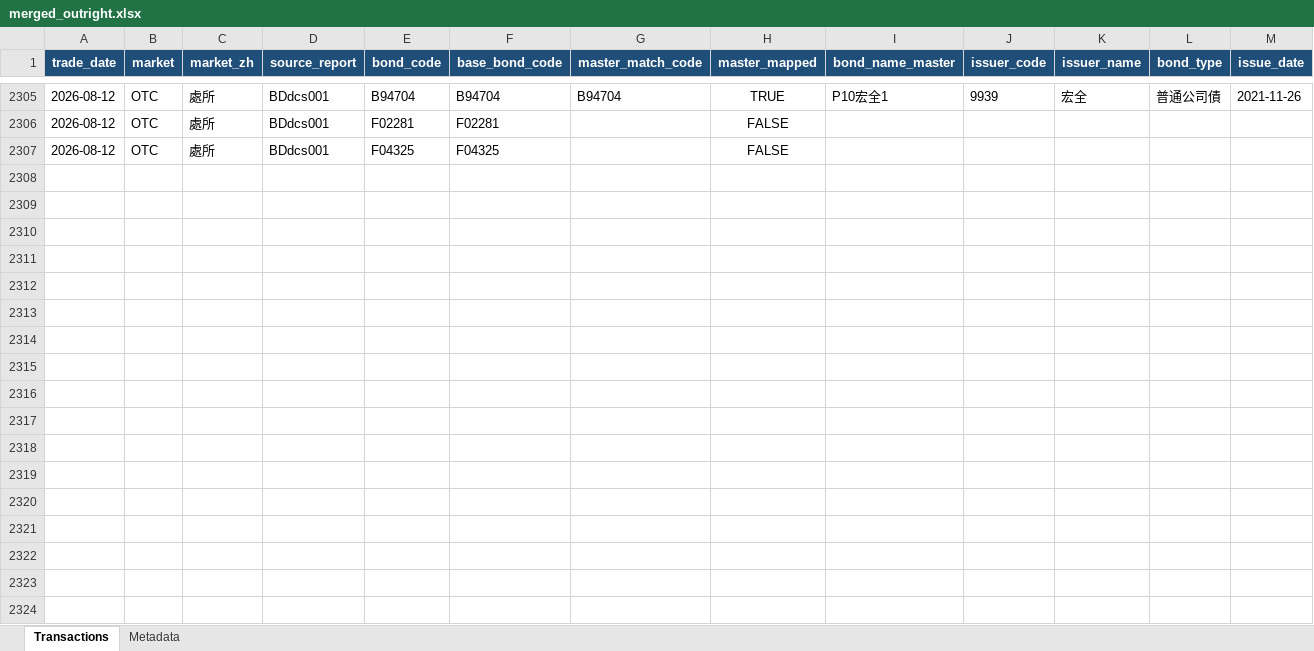
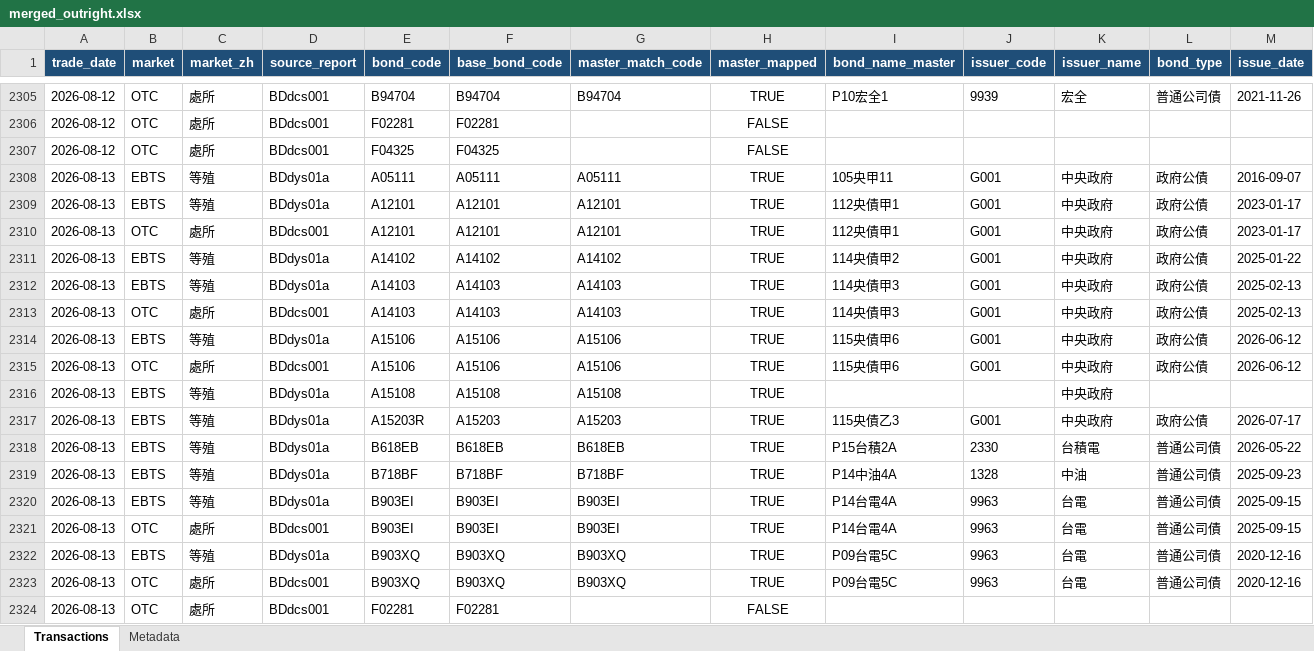
Before and after one commit to bruce851117/tw-bond, an Excel workbook: data/merged_outright.xlsx, sheet Transactions, drawn as a sheet; only a part is shown, gaps mark what is left out; values as stored, in another font and other column widths than the file's, no borders; rows hold the shown columns only; the diff names each change by its address in the sheet, - before the commit and + after, or states it on an @@ line.

```diff
--- a/data/merged_outright.xlsx (sheet Transactions)
+++ b/data/merged_outright.xlsx (sheet Transactions)
+row 2308: 2026-08-13 | EBTS | 等殖 | BDdys01a | A05111 | A05111 | A05111 | TRUE | 105央甲11 | G001 | 中央政府 | 政府公債 | 2016-09-07
+row 2309: 2026-08-13 | EBTS | 等殖 | BDdys01a | A12101 | A12101 | A12101 | TRUE | 112央債甲1 | G001 | 中央政府 | 政府公債 | 2023-01-17
+row 2310: 2026-08-13 | OTC | 處所 | BDdcs001 | A12101 | A12101 | A12101 | TRUE | 112央債甲1 | G001 | 中央政府 | 政府公債 | 2023-01-17
+row 2311: 2026-08-13 | EBTS | 等殖 | BDdys01a | A14102 | A14102 | A14102 | TRUE | 114央債甲2 | G001 | 中央政府 | 政府公債 | 2025-01-22
+row 2312: 2026-08-13 | EBTS | 等殖 | BDdys01a | A14103 | A14103 | A14103 | TRUE | 114央債甲3 | G001 | 中央政府 | 政府公債 | 2025-02-13
+row 2313: 2026-08-13 | OTC | 處所 | BDdcs001 | A14103 | A14103 | A14103 | TRUE | 114央債甲3 | G001 | 中央政府 | 政府公債 | 2025-02-13
+row 2314: 2026-08-13 | EBTS | 等殖 | BDdys01a | A15106 | A15106 | A15106 | TRUE | 115央債甲6 | G001 | 中央政府 | 政府公債 | 2026-06-12
+row 2315: 2026-08-13 | OTC | 處所 | BDdcs001 | A15106 | A15106 | A15106 | TRUE | 115央債甲6 | G001 | 中央政府 | 政府公債 | 2026-06-12
+row 2316: 2026-08-13 | EBTS | 等殖 | BDdys01a | A15108 | A15108 | A15108 | TRUE |  |  | 中央政府
+row 2317: 2026-08-13 | EBTS | 等殖 | BDdys01a | A15203R | A15203 | A15203 | TRUE | 115央債乙3 | G001 | 中央政府 | 政府公債 | 2026-07-17
+row 2318: 2026-08-13 | EBTS | 等殖 | BDdys01a | B618EB | B618EB | B618EB | TRUE | P15台積2A | 2330 | 台積電 | 普通公司債 | 2026-05-22
+row 2319: 2026-08-13 | EBTS | 等殖 | BDdys01a | B718BF | B718BF | B718BF | TRUE | P14中油4A | 1328 | 中油 | 普通公司債 | 2025-09-23
+row 2320: 2026-08-13 | EBTS | 等殖 | BDdys01a | B903EI | B903EI | B903EI | TRUE | P14台電4A | 9963 | 台電 | 普通公司債 | 2025-09-15
+row 2321: 2026-08-13 | OTC | 處所 | BDdcs001 | B903EI | B903EI | B903EI | TRUE | P14台電4A | 9963 | 台電 | 普通公司債 | 2025-09-15
+row 2322: 2026-08-13 | EBTS | 等殖 | BDdys01a | B903XQ | B903XQ | B903XQ | TRUE | P09台電5C | 9963 | 台電 | 普通公司債 | 2020-12-16
+row 2323: 2026-08-13 | OTC | 處所 | BDdcs001 | B903XQ | B903XQ | B903XQ | TRUE | P09台電5C | 9963 | 台電 | 普通公司債 | 2020-12-16
+row 2324: 2026-08-13 | OTC | 處所 | BDdcs001 | F02281 | F02281 |  | FALSE
```
Also changed, not shown: sheet Metadata, 4 other files.
